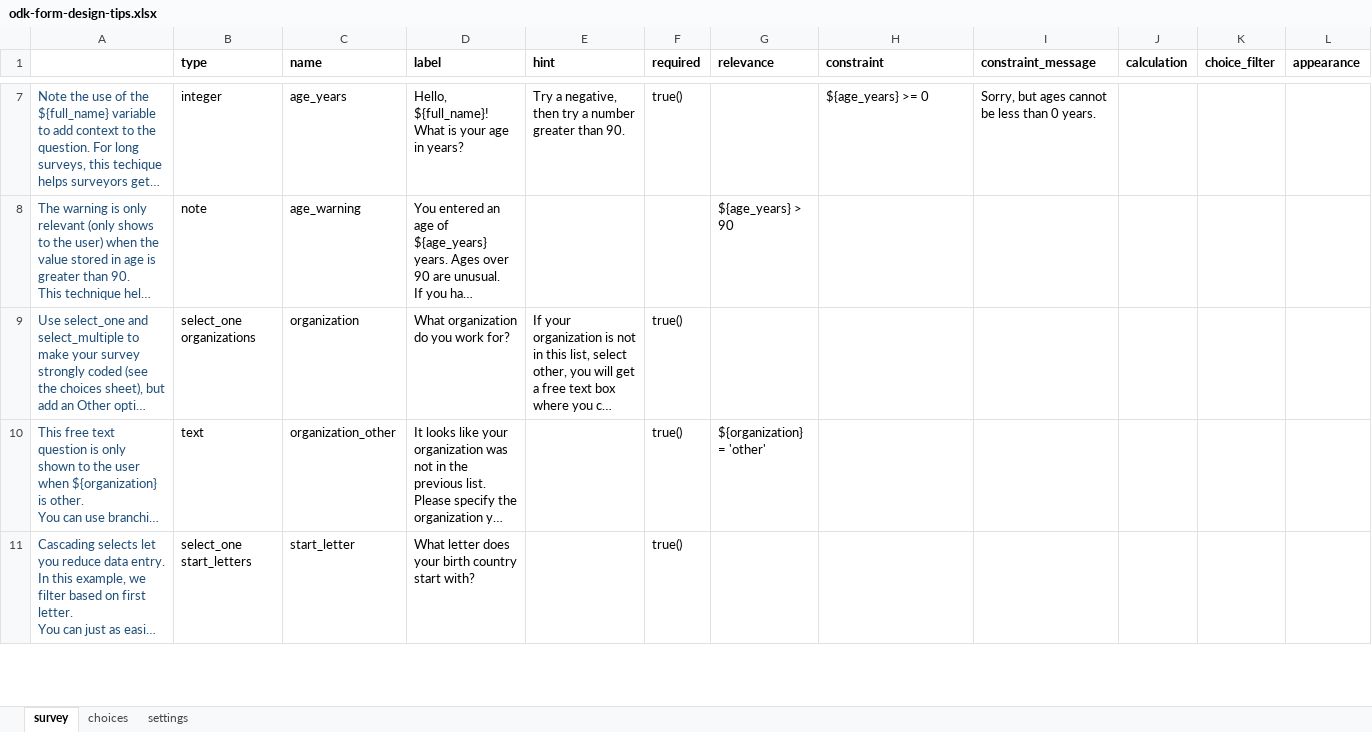
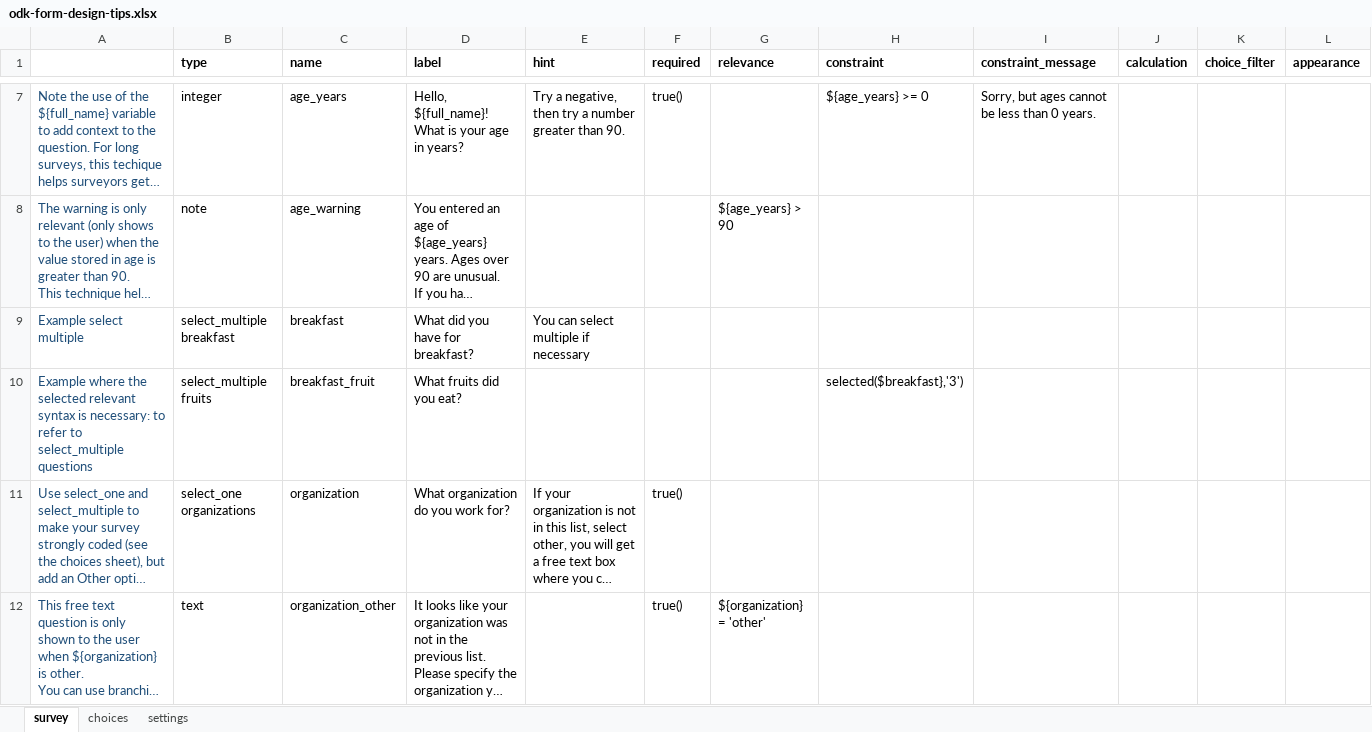
Before and after one commit to hofmanpaul/ODK-make-paper-survey, an Excel workbook: odk-form-design-tips.xlsx, sheet survey, drawn as a sheet; only a part is shown, gaps mark what is left out; the shorter side is filled out with more unchanged rows; long unchanged cells end in …; values as stored, in another font and other column widths than the file's, no borders; the diff names each change by its address in the sheet, - before the commit and + after, or states it on an @@ line.

Commit message:
Put selected syntax in separate function, fixed logic error

```diff
--- a/odk-form-design-tips.xlsx (sheet survey)
+++ b/odk-form-design-tips.xlsx (sheet survey)
+row 9: Example select multiple | select_multiple breakfast | breakfast | What did you have for breakfast? | You can select multiple if necessary
+row 10: Example where the selected relevant syntax is necessary: to refer to select_multiple questions | select_multiple fruits | breakfast_fruit | What fruits did you eat? |  |  |  | selected($breakfast},'3')
```
Also changed, not shown: sheet choices, 2 other files.
